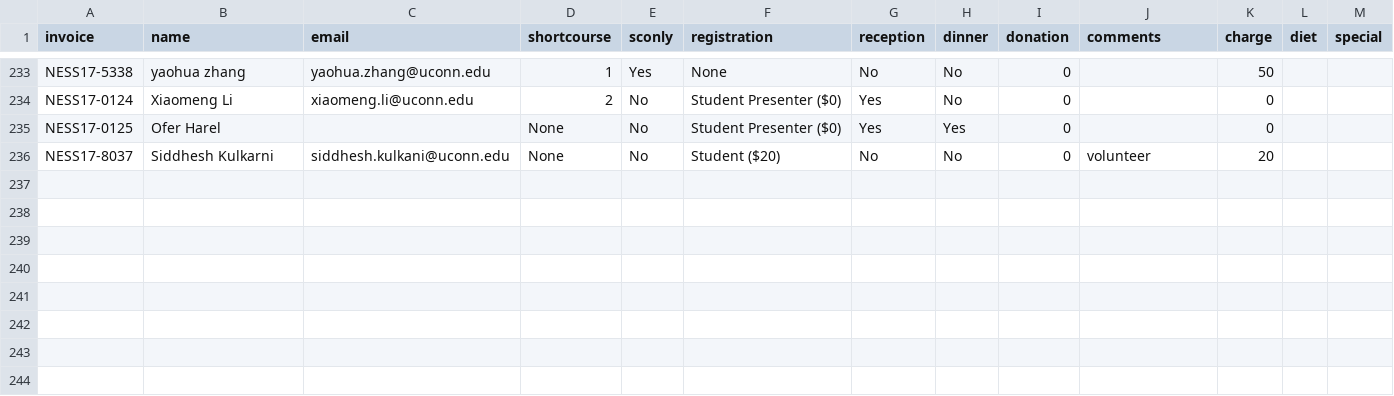
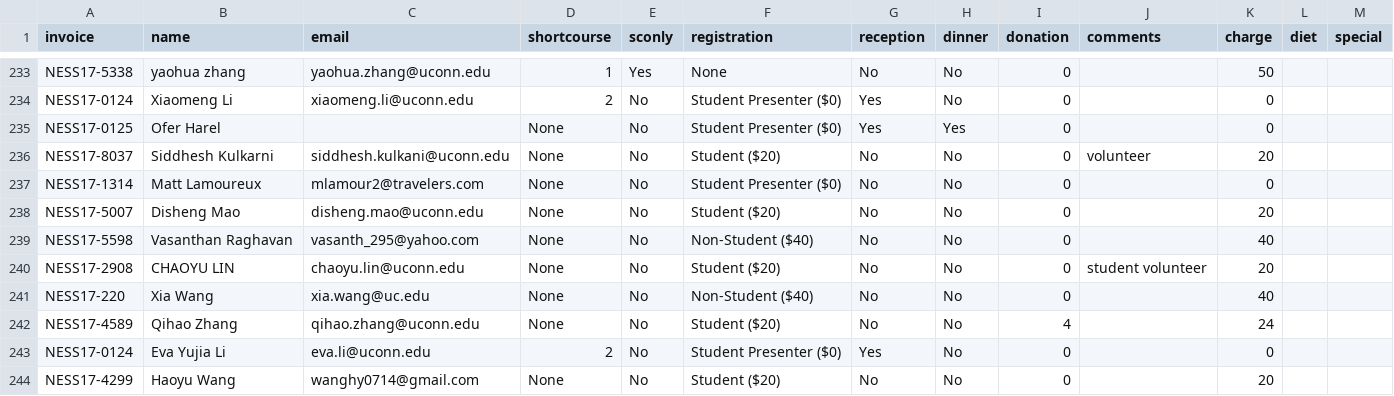
Before and after one commit to mhlinder/NESS17, a CSV file: abstract-booklet/bak/reg.csv, drawn as a sheet; only a part is shown, gaps mark what is left out; the diff names each change by its address in the sheet, - before the commit and + after, or states it on an @@ line.

```diff
--- a/abstract-booklet/bak/reg.csv
+++ b/abstract-booklet/bak/reg.csv
+row 237: NESS17-1314 | Matt Lamoureux | mlamour2@travelers.com | None | No | Student Presenter ($0) | No | No | 0 |  | 0
+row 238: NESS17-5007 | Disheng Mao | disheng.mao@uconn.edu | None | No | Student ($20) | No | No | 0 |  | 20
+row 239: NESS17-5598 | Vasanthan Raghavan | vasanth_295@yahoo.com | None | No | Non-Student ($40) | No | No | 0 |  | 40
+row 240: NESS17-2908 | CHAOYU LIN | chaoyu.lin@uconn.edu | None | No | Student ($20) | No | No | 0 | student volunteer | 20
+row 241: NESS17-220 | Xia Wang | xia.wang@uc.edu | None | No | Non-Student ($40) | No | No | 0 |  | 40
+row 242: NESS17-4589 | Qihao Zhang | qihao.zhang@uconn.edu | None | No | Student ($20) | No | No | 4 |  | 24
+row 243: NESS17-0124 | Eva Yujia Li | eva.li@uconn.edu | 2 | No | Student Presenter ($0) | Yes | No | 0 |  | 0
+row 244: NESS17-4299 | Haoyu Wang | wanghy0714@gmail.com | None | No | Student ($20) | No | No | 0 |  | 20
```
Also changed, not shown: abstract-booklet/bak/abstracts.csv, 15 other files.
